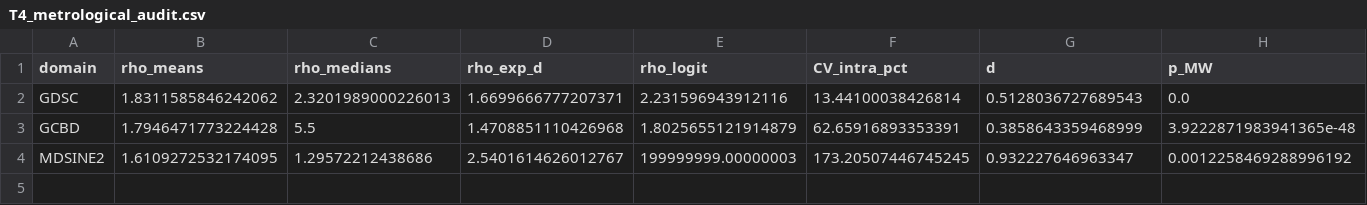
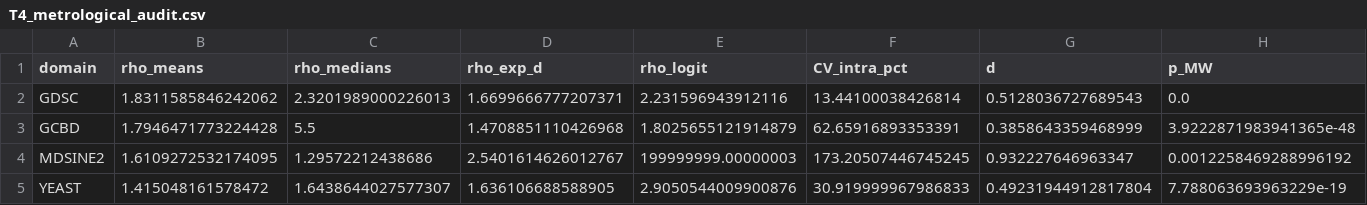
Before and after one commit to anthonyGosme/ontodynamiqueTheory, a CSV file: ScriptCrossDomain/output_sensitivity/T4_metrological_audit.csv, drawn as a sheet; only a part is shown; rows hold the shown columns only; the diff names each change by its address in the sheet, - before the commit and + after, or states it on an @@ line.

Commit message:
yeast

```diff
--- a/ScriptCrossDomain/output_sensitivity/T4_metrological_audit.csv
+++ b/ScriptCrossDomain/output_sensitivity/T4_metrological_audit.csv
+row 5: YEAST | 1.415048161578472 | 1.6438644027577307 | 1.636106688588905 | 2.9050544009900876 | 30.919999967986833 | 0.49231944912817804 | 7.788063693963229e-19
```
Also changed, not shown: ScriptCrossDomain/output_sensitivity/T1_operationalization.csv, 18 other files.
